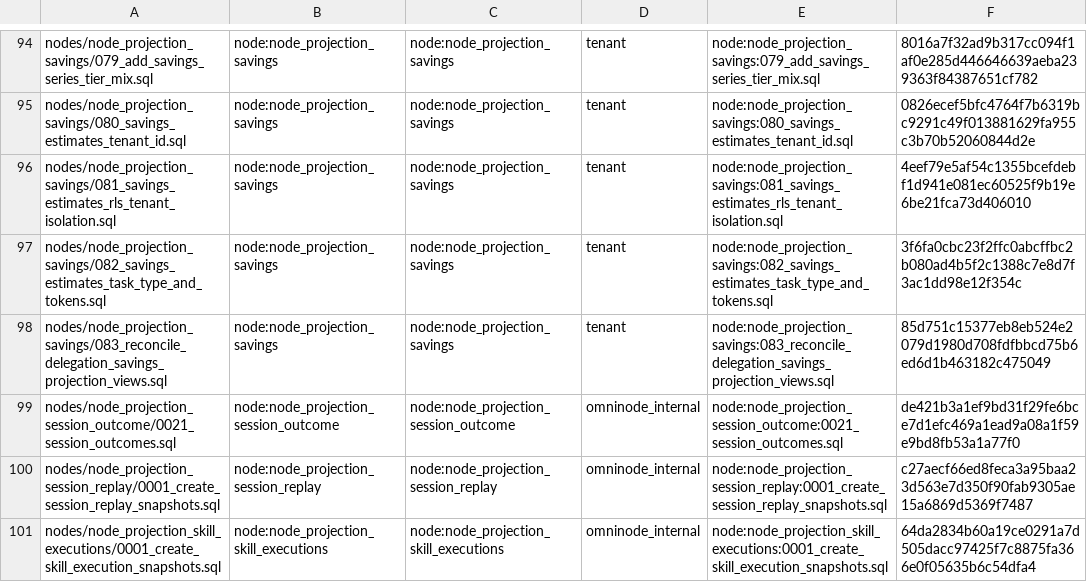
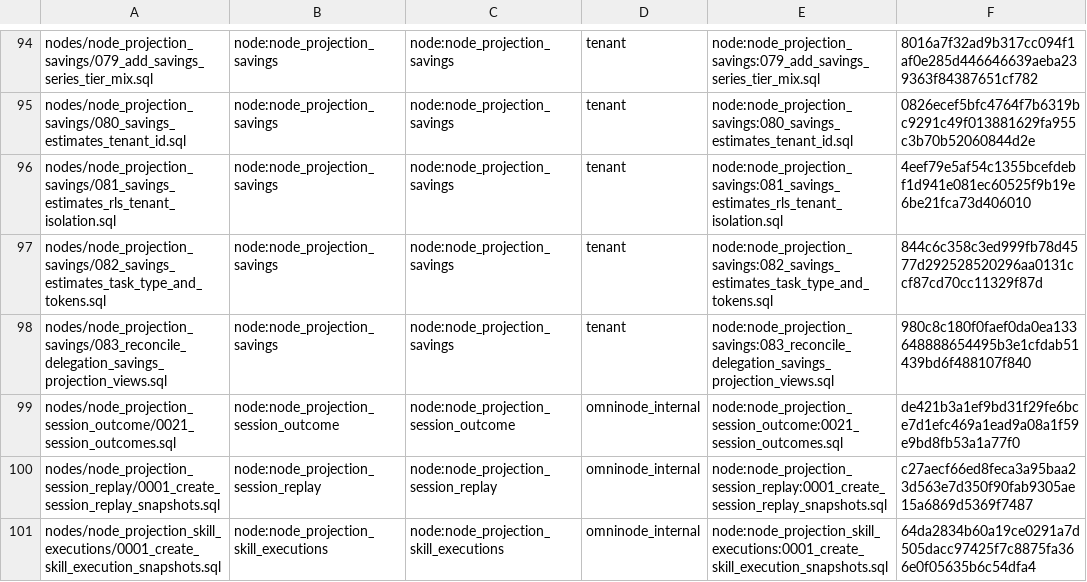
Before and after one commit to OmniNode-ai/omnibase_infra, a TSV file: docker/migrations/forward/_ledger/application-migrations.tsv, drawn as a sheet; only a part is shown, gaps mark what is left out.

Commit message:
fix(OMN-15533): qualify savings projection vendor migrations

```diff
--- a/docker/migrations/forward/_ledger/application-migrations.tsv
+++ b/docker/migrations/forward/_ledger/application-migrations.tsv
@@ -96,4 +96,4 @@ nodes/node_projection_savings/080_savings_estimates_tenant_id.sql	node:node_proj
 nodes/node_projection_savings/081_savings_estimates_rls_tenant_isolation.sql	node:node_projection_savings	node:node_projection_savings	tenant	node:node_projection_savings:081_savings_estimates_rls_tenant_isolation.sql	4eef79e5af54c1355bcefdebf1d941e081ec60525f9b19e6be21fca73d406010
-nodes/node_projection_savings/082_savings_estimates_task_type_and_tokens.sql	node:node_projection_savings	node:node_projection_savings	tenant	node:node_projection_savings:082_savings_estimates_task_type_and_tokens.sql	3f6fa0cbc23f2ffc0abcffbc2b080ad4b5f2c1388c7e8d7f3ac1dd98e12f354c
-nodes/node_projection_savings/083_reconcile_delegation_savings_projection_views.sql	node:node_projection_savings	node:node_projection_savings	tenant	node:node_projection_savings:083_reconcile_delegation_savings_projection_views.sql	85d751c15377eb8eb524e2079d1980d708fdfbbcd75b6ed6d1b463182c475049
+nodes/node_projection_savings/082_savings_estimates_task_type_and_tokens.sql	node:node_projection_savings	node:node_projection_savings	tenant	node:node_projection_savings:082_savings_estimates_task_type_and_tokens.sql	844c6c358c3ed999fb78d4577d292528520296aa0131ccf87cd70cc11329f87d
+nodes/node_projection_savings/083_reconcile_delegation_savings_projection_views.sql	node:node_projection_savings	node:node_projection_savings	tenant	node:node_projection_savings:083_reconcile_delegation_savings_projection_views.sql	980c8c180f0faef0da0ea133648888654495b3e1cfdab51439bd6f488107f840
 nodes/node_projection_session_outcome/0021_session_outcomes.sql	node:node_projection_session_outcome	node:node_projection_session_outcome	omninode_internal	node:node_projection_session_outcome:0021_session_outcomes.sql	de421b3a1ef9bd31f29fe6bce7d1efc469a1ead9a08a1f59e9bd8fb53a1a77f0
```
Also changed, not shown: 4 other files.
